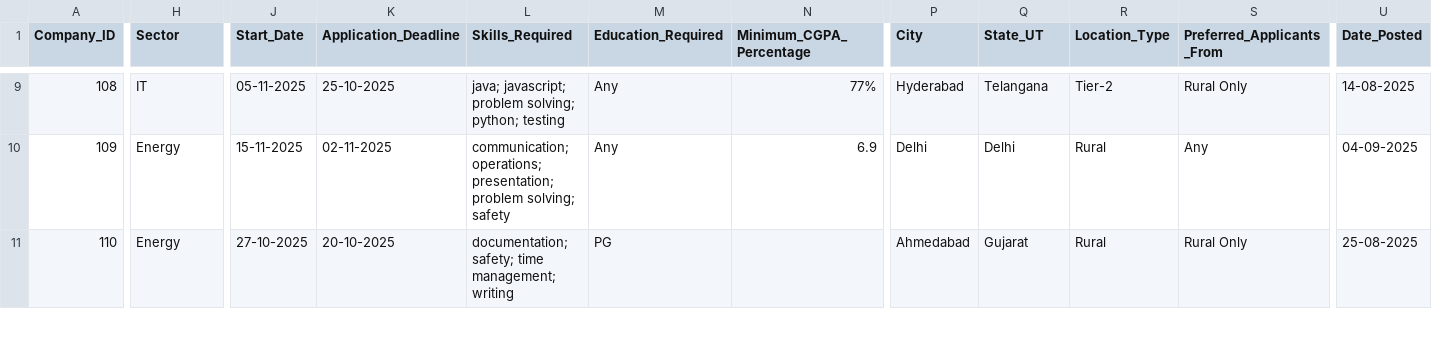
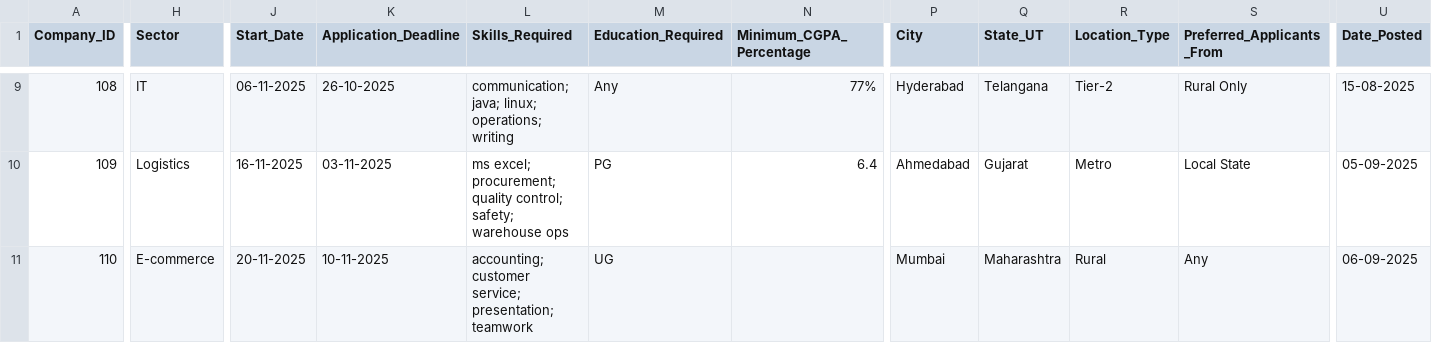
Before and after one commit to akiharsha/EquiFit, a CSV file: datasets/companies.csv, drawn as a sheet; only a part is shown, gaps mark what is left out; the diff covers the shown part only; the diff names each change by its address in the sheet, - before the commit and + after, or states it on an @@ line.

```diff
--- a/datasets/companies.csv
+++ b/datasets/companies.csv
-J9 (Start_Date): 05-11-2025
+J9 (Start_Date): 06-11-2025
-K9 (Application_Deadline): 25-10-2025
+K9 (Application_Deadline): 26-10-2025
-L9 (Skills_Required): java; javascript; problem solving; python; testing
+L9 (Skills_Required): communication; java; linux; operations; writing
-U9 (Date_Posted): 14-08-2025
+U9 (Date_Posted): 15-08-2025
-H10 (Sector): Energy
+H10 (Sector): Logistics
-J10 (Start_Date): 15-11-2025
+J10 (Start_Date): 16-11-2025
-K10 (Application_Deadline): 02-11-2025
+K10 (Application_Deadline): 03-11-2025
-L10 (Skills_Required): communication; operations; presentation; problem solving; safety
+L10 (Skills_Required): ms excel; procurement; quality control; safety; warehouse ops
-M10 (Education_Required): Any
+M10 (Education_Required): PG
-N10 (Minimum_CGPA_Percentage): 6.9
+N10 (Minimum_CGPA_Percentage): 6.4
-P10 (City): Delhi
+P10 (City): Ahmedabad
-Q10 (State_UT): Delhi
+Q10 (State_UT): Gujarat
-R10 (Location_Type): Rural
+R10 (Location_Type): Metro
-S10 (Preferred_Applicants_From): Any
+S10 (Preferred_Applicants_From): Local State
-U10 (Date_Posted): 04-09-2025
+U10 (Date_Posted): 05-09-2025
-H11 (Sector): Energy
+H11 (Sector): E-commerce
-J11 (Start_Date): 27-10-2025
+J11 (Start_Date): 20-11-2025
-K11 (Application_Deadline): 20-10-2025
+K11 (Application_Deadline): 10-11-2025
-L11 (Skills_Required): documentation; safety; time management; writing
+L11 (Skills_Required): accounting; customer service; presentation; teamwork
-M11 (Education_Required): PG
+M11 (Education_Required): UG
-P11 (City): Ahmedabad
+P11 (City): Mumbai
-Q11 (State_UT): Gujarat
+Q11 (State_UT): Maharashtra
-S11 (Preferred_Applicants_From): Rural Only
+S11 (Preferred_Applicants_From): Any
-U11 (Date_Posted): 25-08-2025
+U11 (Date_Posted): 06-09-2025
```
Also changed, not shown: 135 edited cells elsewhere in this file, datasets/applicants.csv, 2 other files.
